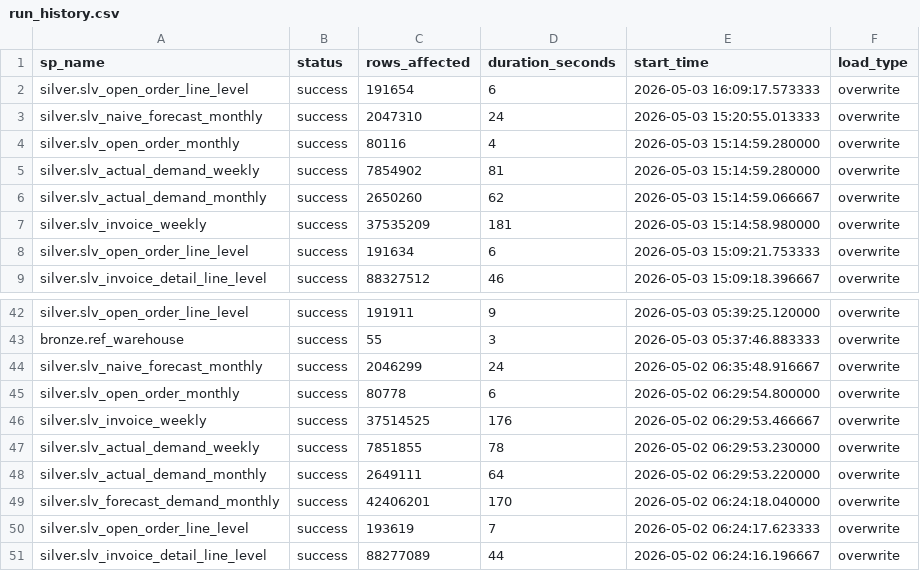
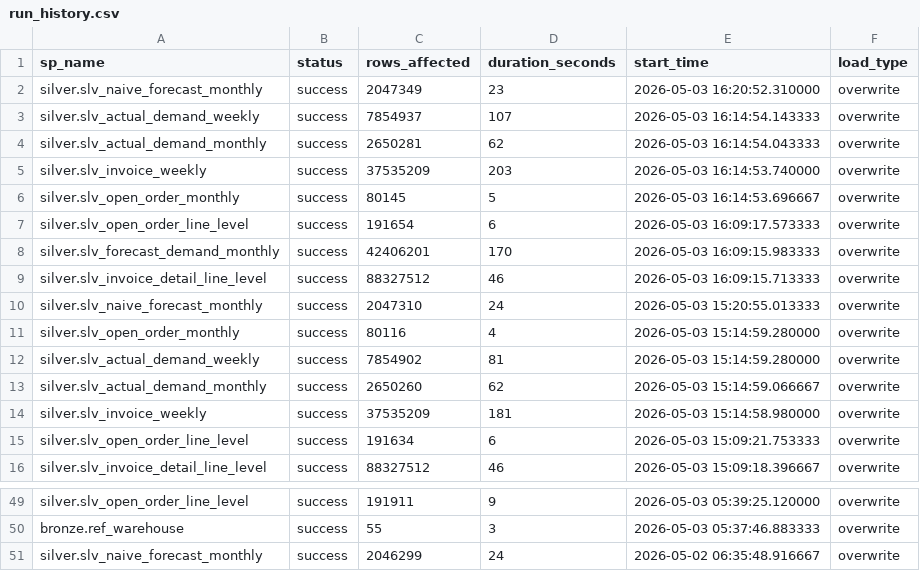
Before and after one commit to ankinguyen-engineer-2002/Fabric-v9-Warehouse-Medallion, a CSV file: 01_Architect_v9_April/lineage_explorer/data/run_history.csv, drawn as a sheet; only a part is shown, gaps mark what is left out.

```diff
--- a/01_Architect_v9_April/lineage_explorer/data/run_history.csv
+++ b/01_Architect_v9_April/lineage_explorer/data/run_history.csv
@@ -1,3 +1,10 @@
 sp_name,status,rows_affected,duration_seconds,start_time,load_type
+silver.slv_naive_forecast_monthly,success,2047349,23,2026-05-03 16:20:52.310000,overwrite
+silver.slv_actual_demand_weekly,success,7854937,107,2026-05-03 16:14:54.143333,overwrite
+silver.slv_actual_demand_monthly,success,2650281,62,2026-05-03 16:14:54.043333,overwrite
+silver.slv_invoice_weekly,success,37535209,203,2026-05-03 16:14:53.740000,overwrite
+silver.slv_open_order_monthly,success,80145,5,2026-05-03 16:14:53.696667,overwrite
 silver.slv_open_order_line_level,success,191654,6,2026-05-03 16:09:17.573333,overwrite
+silver.slv_forecast_demand_monthly,success,42406201,170,2026-05-03 16:09:15.983333,overwrite
+silver.slv_invoice_detail_line_level,success,88327512,46,2026-05-03 16:09:15.713333,overwrite
 silver.slv_naive_forecast_monthly,success,2047310,24,2026-05-03 15:20:55.013333,overwrite
@@ -44,8 +51 @@ bronze.ref_warehouse,success,55,3,2026-05-03 05:37:46.883333,overwrite
 silver.slv_naive_forecast_monthly,success,2046299,24,2026-05-02 06:35:48.916667,overwrite
-silver.slv_open_order_monthly,success,80778,6,2026-05-02 06:29:54.800000,overwrite
-silver.slv_invoice_weekly,success,37514525,176,2026-05-02 06:29:53.466667,overwrite
-silver.slv_actual_demand_weekly,success,7851855,78,2026-05-02 06:29:53.230000,overwrite
-silver.slv_actual_demand_monthly,success,2649111,64,2026-05-02 06:29:53.220000,overwrite
-silver.slv_forecast_demand_monthly,success,42406201,170,2026-05-02 06:24:18.040000,overwrite
-silver.slv_open_order_line_level,success,193619,7,2026-05-02 06:24:17.623333,overwrite
-silver.slv_invoice_detail_line_level,success,88277089,44,2026-05-02 06:24:16.196667,overwrite
```
Also changed, not shown: 01_Architect_v9_April/lineage_explorer/data/registry.csv.
